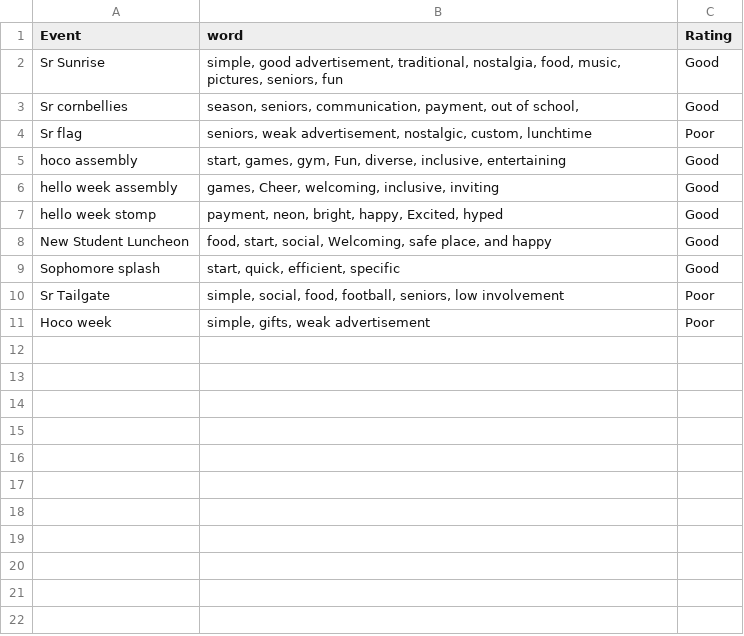
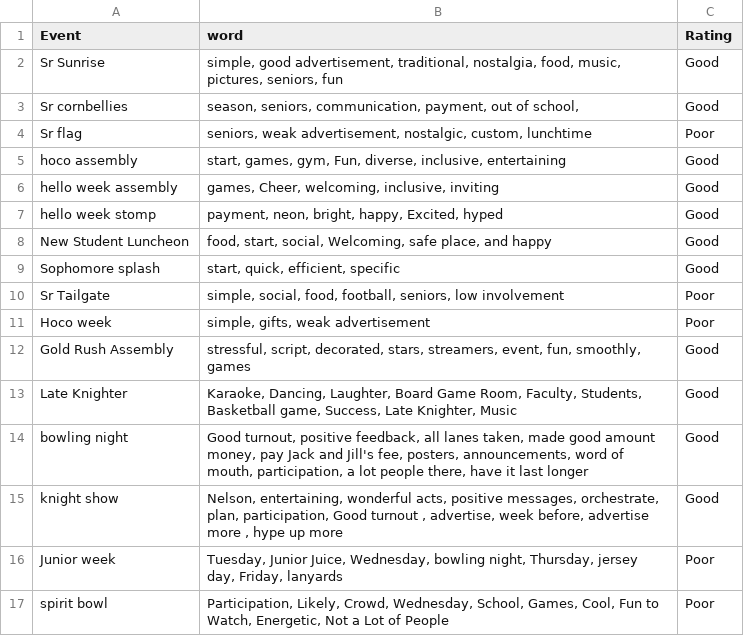
Before and after one commit to GoldenHCH/StuCo-Analysis, a CSV file: dataFrame.csv, drawn as a sheet.

```diff
--- a/dataFrame.csv
+++ b/dataFrame.csv
@@ -11 +11,7 @@ Sr Tailgate,"simple, social, food, football, seniors, low involvement",Poor
 Hoco week,"simple, gifts, weak advertisement",Poor
+Gold Rush Assembly ,"stressful, script, decorated, stars, streamers, event, fun, smoothly, games",Good
+Late Knighter,"Karaoke, Dancing, Laughter, Board Game Room, Faculty, Students, Basketball game, Success, Late Knighter, Music",Good
+bowling night,"Good turnout, positive feedback, all lanes taken, made good amount money, pay Jack and Jill's fee, posters, announcements, word of mouth, participation, a lot people there, have it last longer",Good
+knight show,"Nelson, entertaining, wonderful acts, positive messages, orchestrate, plan, participation, Good turnout , advertise, week before, advertise more , hype up more",Good
+Junior week,"Tuesday, Junior Juice, Wednesday, bowling night, Thursday, jersey day, Friday, lanyards",Poor
+spirit bowl,"Participation, Likely, Crowd, Wednesday, School, Games, Cool, Fun to Watch, Energetic, Not a Lot of People",Poor
```
Also changed, not shown: 12 other files.
